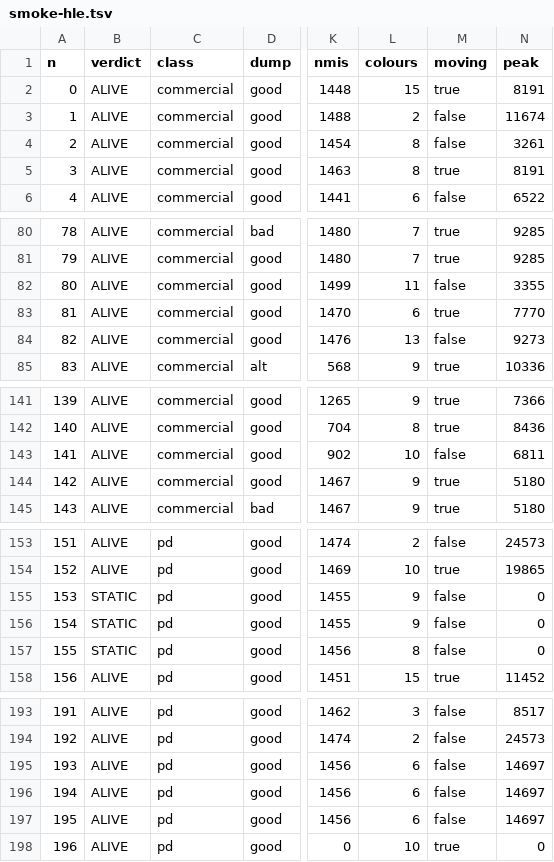
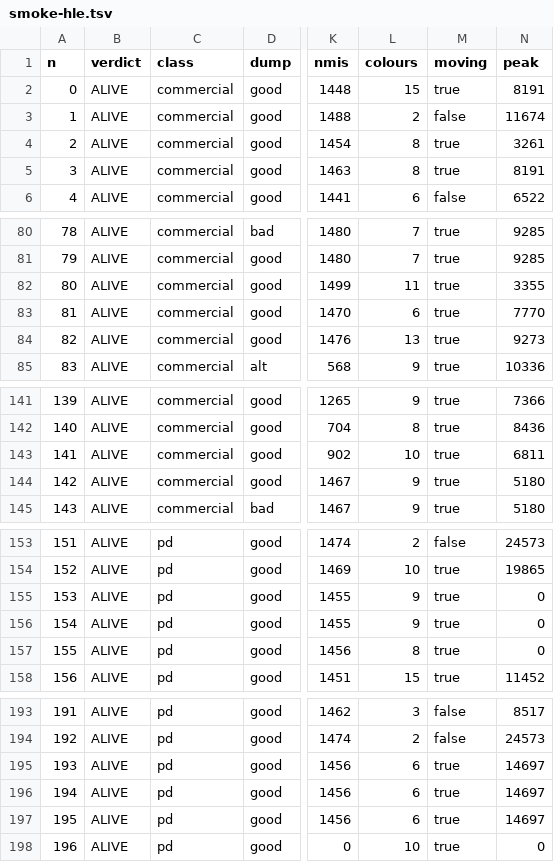
Before and after one commit to Prodigy75000/ColecoRust, a TSV file: ledger/smoke-hle.tsv, drawn as a sheet; only a part is shown, gaps mark what is left out; the diff covers the shown part only; the diff names each change by its address in the sheet, - before the commit and + after, or states it on an @@ line.

```diff
--- a/ledger/smoke-hle.tsv
+++ b/ledger/smoke-hle.tsv
-M4 (moving): false
+M4 (moving): true
-M82 (moving): false
+M82 (moving): true
-M84 (moving): false
+M84 (moving): true
-M143 (moving): false
+M143 (moving): true
-B155:B157 (verdict): STATIC
+B155:B157 (verdict): ALIVE
-M155:M157 (moving): false
+M155:M157 (moving): true
-M195:M197 (moving): false
+M195:M197 (moving): true
```
Also changed, not shown: 1 edited cell elsewhere in this file, ledger/smoke-real-bios-nodelay.tsv, ledger/smoke-real-bios.tsv, 1 other file.
